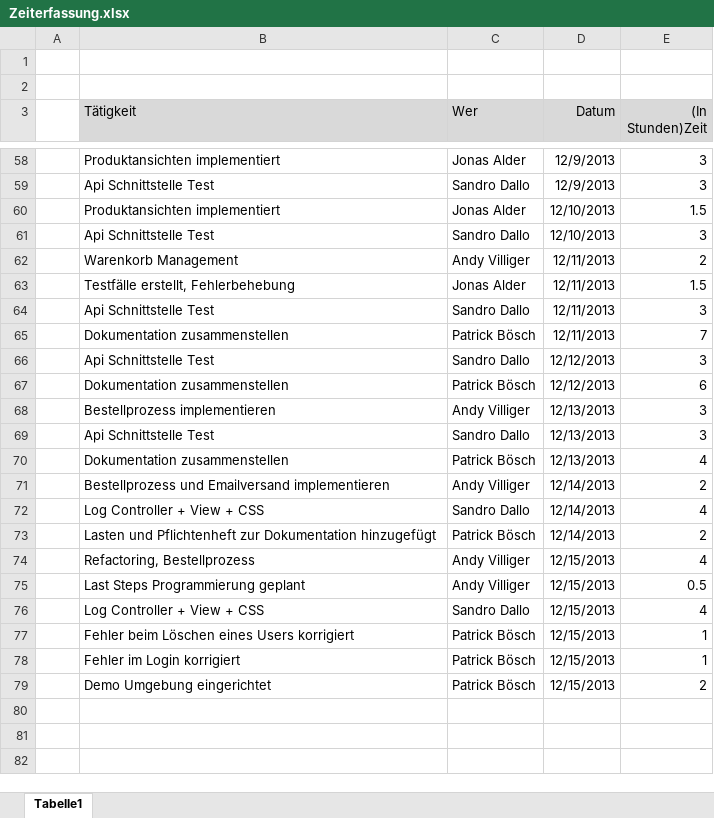
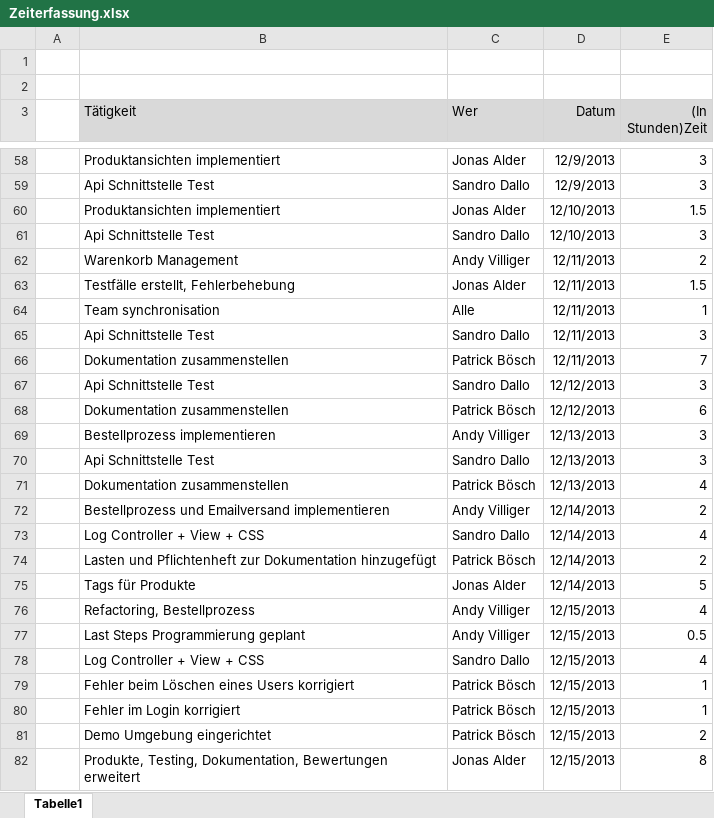
Before and after one commit to nuerscht/LFH, an Excel workbook: doc/02 Organisation/Zeiterfassung.xlsx, sheet Tabelle1, drawn as a sheet; only a part is shown, gaps mark what is left out; values as stored, in another font and other column widths than the file's, no borders; the diff names each change by its address in the sheet, - before the commit and + after, or states it on an @@ line.

Commit message:
Statusbericht und Zeiterfassung

```diff
--- a/doc/02 Organisation/Zeiterfassung.xlsx (sheet Tabelle1)
+++ b/doc/02 Organisation/Zeiterfassung.xlsx (sheet Tabelle1)
+row 64:  | Team synchronisation | Alle | 12/11/2013 | 1
+row 75:  | Tags für Produkte | Jonas Alder | 12/14/2013 | 5
+row 82:  | Produkte, Testing, Dokumentation, Bewertungen erweitert | Jonas Alder | 12/15/2013 | 8
```
Also changed, not shown: 1 other file.
